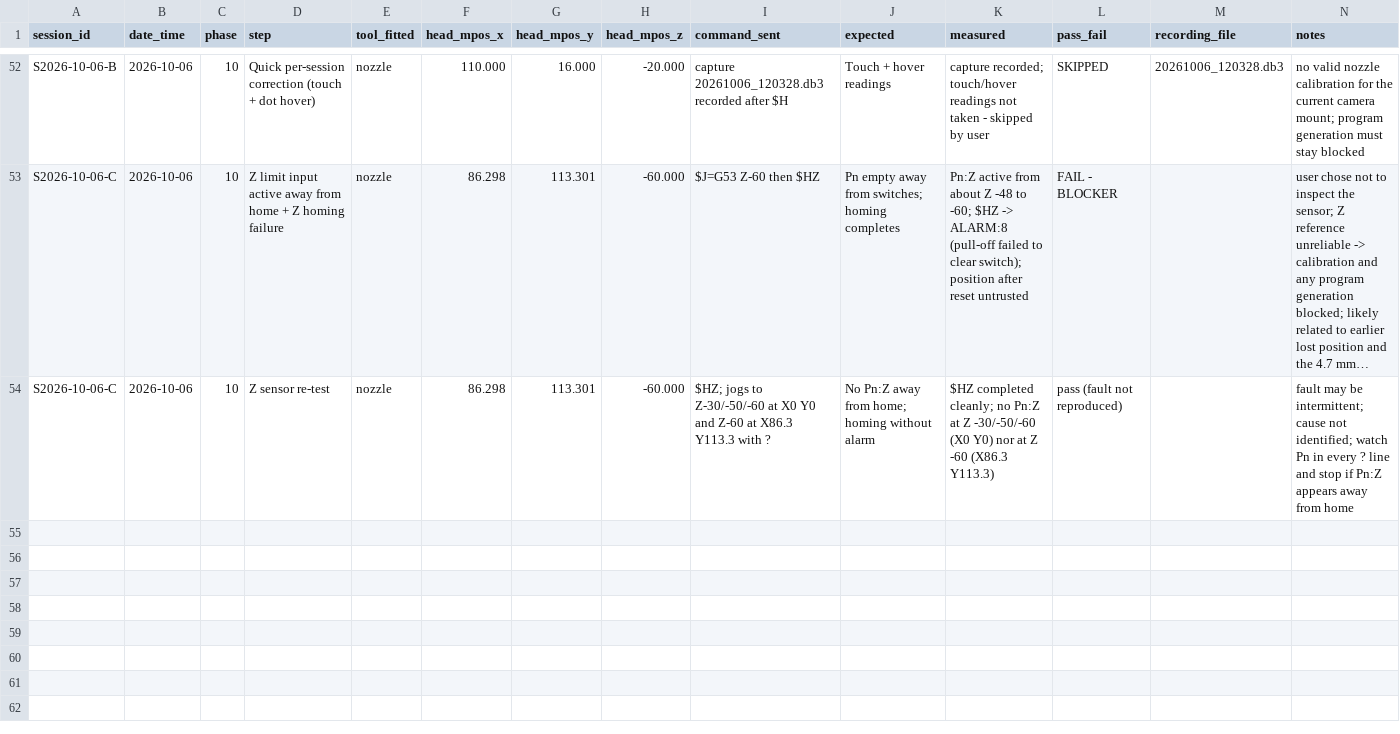
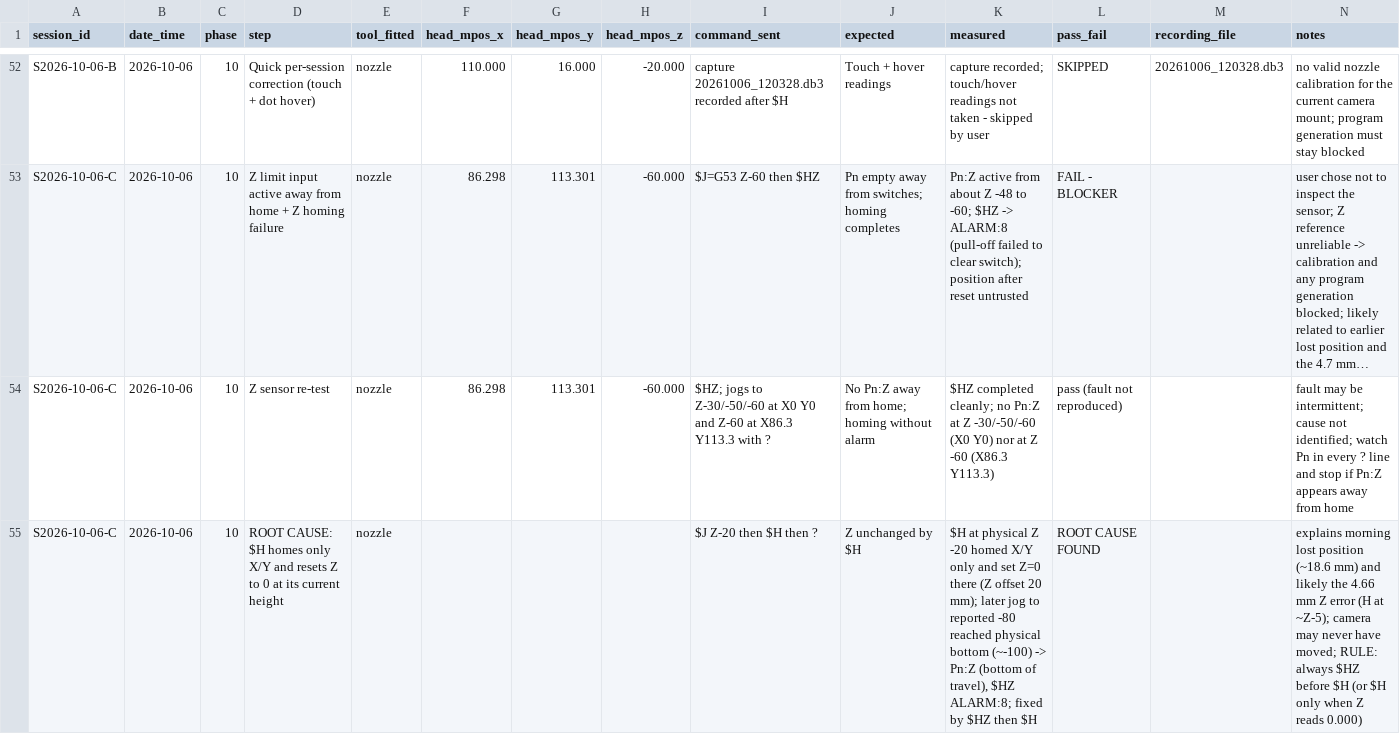
Before and after one commit to businessforkambojenterprises-lgtm/henna-program, a CSV file: validation_log_S2026-10-05-A.csv, drawn as a sheet; only a part is shown, gaps mark what is left out; long unchanged cells end in …; the diff names each change by its address in the sheet, - before the commit and + after, or states it on an @@ line.

```diff
--- a/validation_log_S2026-10-05-A.csv
+++ b/validation_log_S2026-10-05-A.csv
+row 55: S2026-10-06-C | 2026-10-06 | 10 | ROOT CAUSE: $H homes only X/Y and resets Z to 0 at its current height | nozzle |  |  |  | $J Z-20 then $H then ? | Z unchanged by $H | $H at physical Z -20 homed X/Y only and set Z=0 there (Z offset 20 mm); later jog to reported -80 reached physical bottom (~-100) -> Pn:Z (bottom of travel), $HZ ALARM:8; fixed by $HZ then $H | ROOT CAUSE FOUND |  | explains morning lost position (~18.6 mm) and likely the 4.66 mm Z error (H at ~Z-5); camera may never have moved; RULE: always $HZ before $H (or $H only when Z reads 0.000)
```
